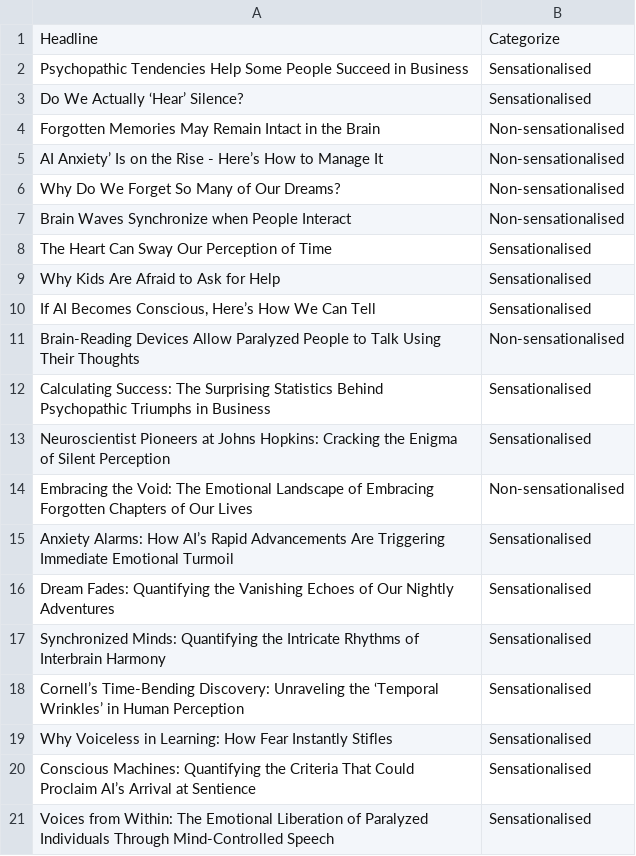
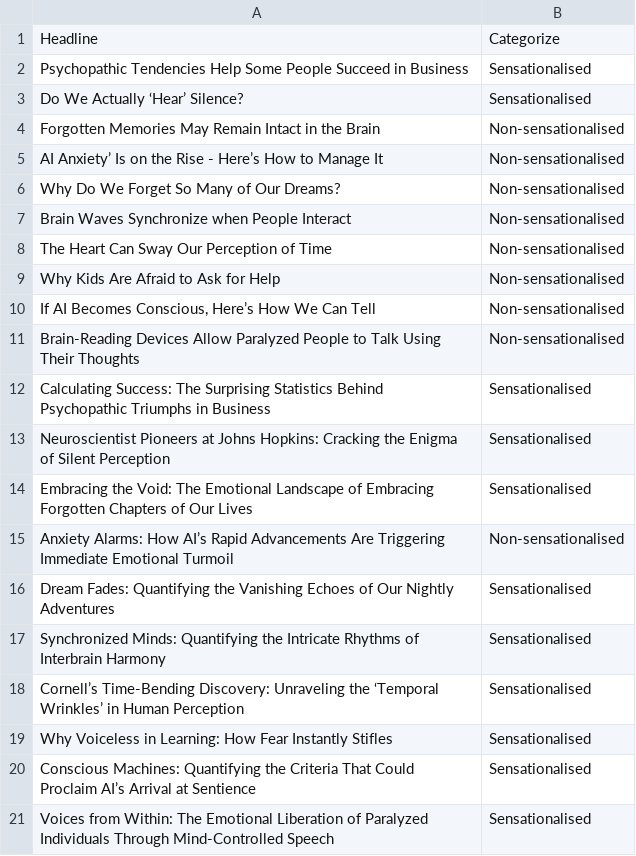
Before and after one commit to sifat-e-noor/Experiement_in_Cognitive_Science, a CSV file: P3_ Inter-Rater Reliability - Participant 3.csv, drawn as a sheet.

Commit message:
Datasets

```diff
--- a/P3_ Inter-Rater Reliability - Participant 3.csv
+++ b/P3_ Inter-Rater Reliability - Participant 3.csv
@@ -7,5 +7,5 @@ Why Do We Forget So Many of Our Dreams?,Non-sensationalised
 Brain Waves Synchronize when People Interact,Non-sensationalised
-The Heart Can Sway Our Perception of Time,Sensationalised
-Why Kids Are Afraid to Ask for Help,Sensationalised
-"If AI Becomes Conscious, Here’s How We Can Tell",Sensationalised
+The Heart Can Sway Our Perception of Time,Non-sensationalised
+Why Kids Are Afraid to Ask for Help,Non-sensationalised
+"If AI Becomes Conscious, Here’s How We Can Tell",Non-sensationalised
 Brain-Reading Devices Allow Paralyzed People to Talk Using Their Thoughts,Non-sensationalised
@@ -13,4 +13,4 @@ Calculating Success: The Surprising Statistics Behind Psychopathic Triumphs in B
 Neuroscientist Pioneers at Johns Hopkins: Cracking the Enigma of Silent Perception,Sensationalised
-Embracing the Void: The Emotional Landscape of Embracing Forgotten Chapters of Our Lives,Non-sensationalised
-Anxiety Alarms: How AI’s Rapid Advancements Are Triggering Immediate Emotional Turmoil,Sensationalised
+Embracing the Void: The Emotional Landscape of Embracing Forgotten Chapters of Our Lives,Sensationalised
+Anxiety Alarms: How AI’s Rapid Advancements Are Triggering Immediate Emotional Turmoil,Non-sensationalised
 Dream Fades: Quantifying the Vanishing Echoes of Our Nightly Adventures,Sensationalised
```
